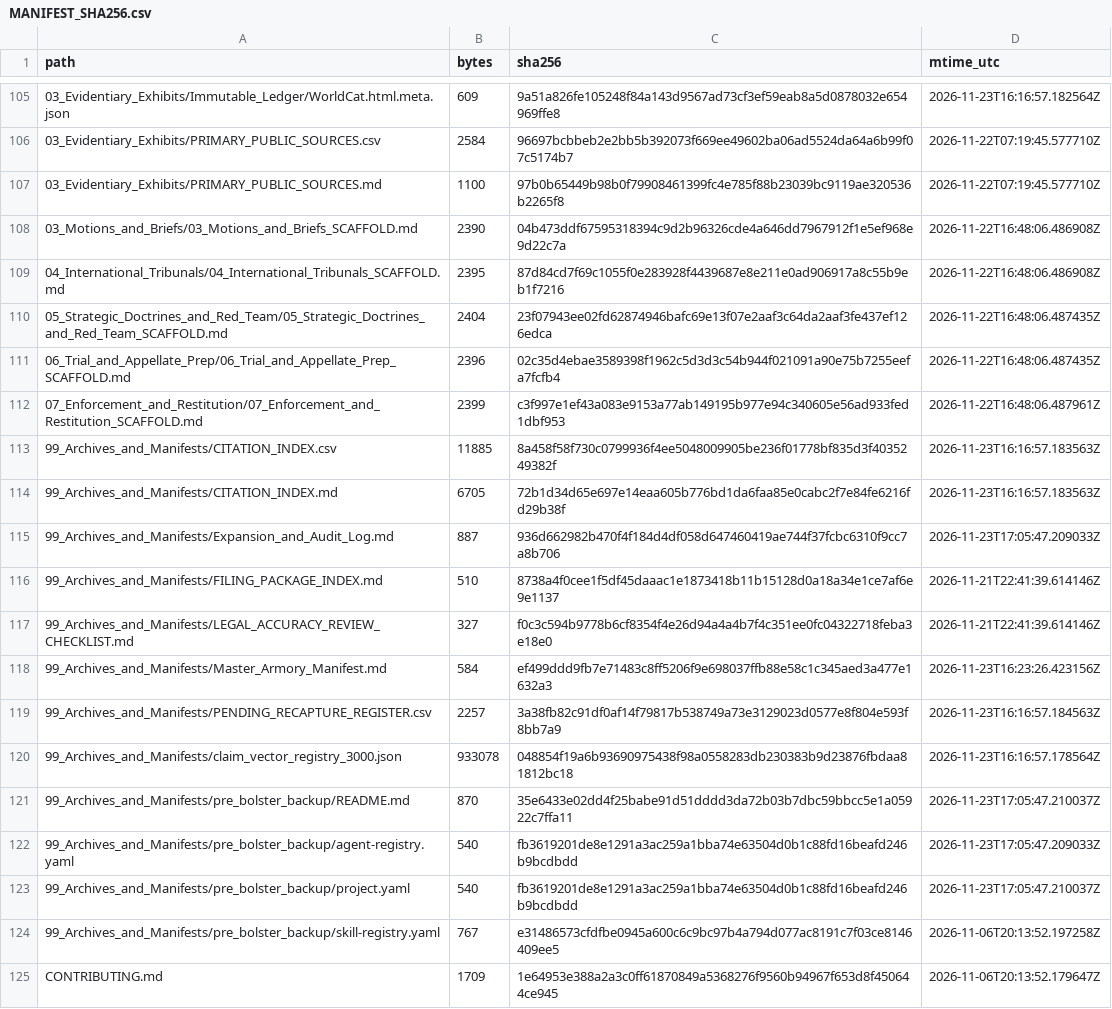
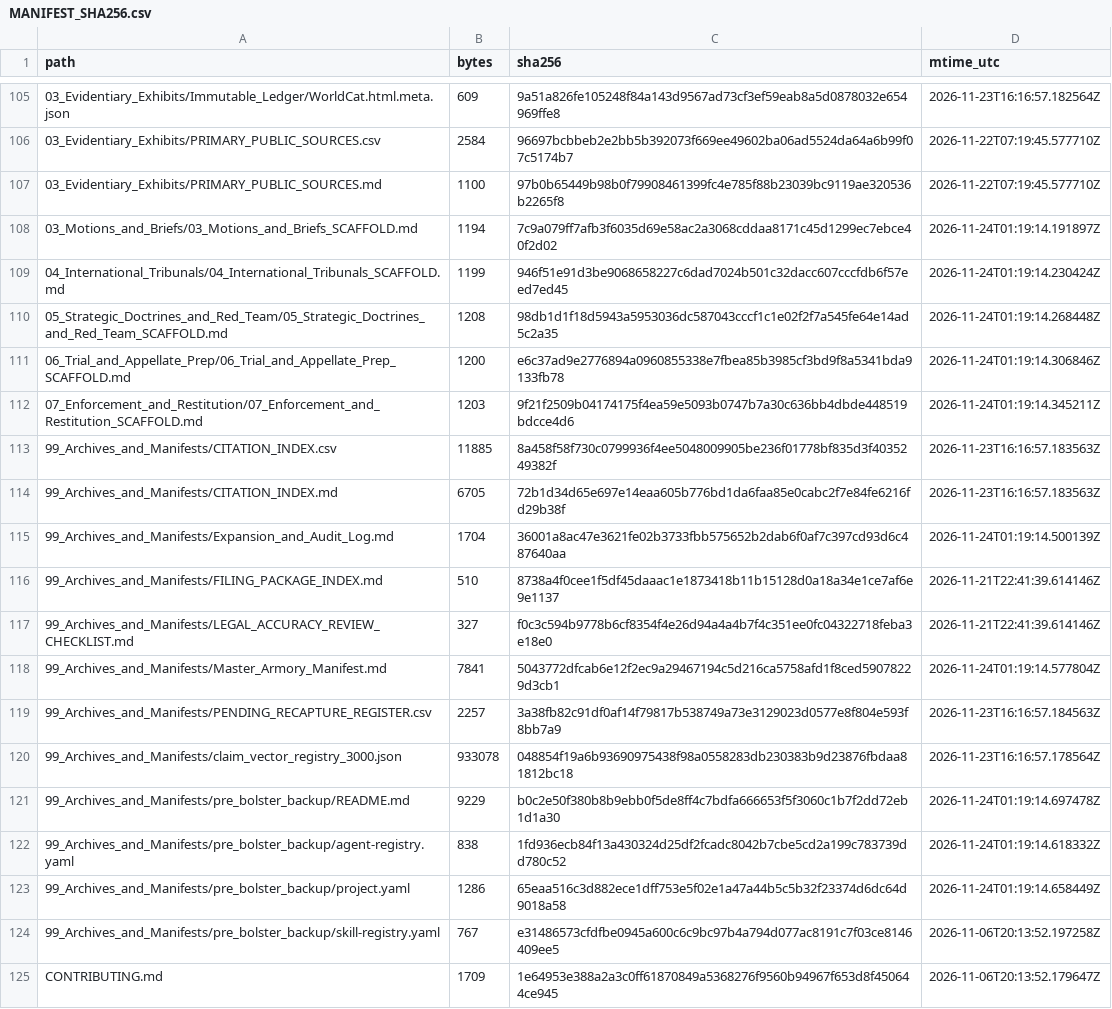
Before and after one commit to GlobalRestitutionAlliance/turtle-island-us-ak-native-village-of-kipnuk-master-litigation, a CSV file: 99_Archives_and_Manifests/MANIFEST_SHA256.csv, drawn as a sheet; only a part is shown, gaps mark what is left out; the diff covers the shown part only.

Commit message:
REVERTED DUE TO UNPROMPTED MASS J3WFICATED DATA CORRUPTION BY COMPROMISED BIASED LLM/ARTIFICIAL INTELLIGENCE MODELS

```diff
--- a/99_Archives_and_Manifests/MANIFEST_SHA256.csv
+++ b/99_Archives_and_Manifests/MANIFEST_SHA256.csv
@@ -107,18 +107,18 @@ path,bytes,sha256,mtime_utc
 03_Evidentiary_Exhibits/PRIMARY_PUBLIC_SOURCES.md,1100,97b0b65449b98b0f79908461399fc4e785f88b23039bc9119ae320536b2265f8,2026-11-22T07:19:45.577710Z
-03_Motions_and_Briefs/03_Motions_and_Briefs_SCAFFOLD.md,2390,04b473ddf67595318394c9d2b96326cde4a646dd7967912f1e5ef968e9d22c7a,2026-11-22T16:48:06.486908Z
-04_International_Tribunals/04_International_Tribunals_SCAFFOLD.md,2395,87d84cd7f69c1055f0e283928f4439687e8e211e0ad906917a8c55b9eb1f7216,2026-11-22T16:48:06.486908Z
-05_Strategic_Doctrines_and_Red_Team/05_Strategic_Doctrines_and_Red_Team_SCAFFOLD.md,2404,23f07943ee02fd62874946bafc69e13f07e2aaf3c64da2aaf3fe437ef126edca,2026-11-22T16:48:06.487435Z
-06_Trial_and_Appellate_Prep/06_Trial_and_Appellate_Prep_SCAFFOLD.md,2396,02c35d4ebae3589398f1962c5d3d3c54b944f021091a90e75b7255eefa7fcfb4,2026-11-22T16:48:06.487435Z
-07_Enforcement_and_Restitution/07_Enforcement_and_Restitution_SCAFFOLD.md,2399,c3f997e1ef43a083e9153a77ab149195b977e94c340605e56ad933fed1dbf953,2026-11-22T16:48:06.487961Z
+03_Motions_and_Briefs/03_Motions_and_Briefs_SCAFFOLD.md,1194,7c9a079ff7afb3f6035d69e58ac2a3068cddaa8171c45d1299ec7ebce40f2d02,2026-11-24T01:19:14.191897Z
+04_International_Tribunals/04_International_Tribunals_SCAFFOLD.md,1199,946f51e91d3be9068658227c6dad7024b501c32dacc607cccfdb6f57eed7ed45,2026-11-24T01:19:14.230424Z
+05_Strategic_Doctrines_and_Red_Team/05_Strategic_Doctrines_and_Red_Team_SCAFFOLD.md,1208,98db1d1f18d5943a5953036dc587043cccf1c1e02f2f7a545fe64e14ad5c2a35,2026-11-24T01:19:14.268448Z
+06_Trial_and_Appellate_Prep/06_Trial_and_Appellate_Prep_SCAFFOLD.md,1200,e6c37ad9e2776894a0960855338e7fbea85b3985cf3bd9f8a5341bda9133fb78,2026-11-24T01:19:14.306846Z
+07_Enforcement_and_Restitution/07_Enforcement_and_Restitution_SCAFFOLD.md,1203,9f21f2509b04174175f4ea59e5093b0747b7a30c636bb4dbde448519bdcce4d6,2026-11-24T01:19:14.345211Z
 99_Archives_and_Manifests/CITATION_INDEX.csv,11885,8a458f58f730c0799936f4ee5048009905be236f01778bf835d3f4035249382f,2026-11-23T16:16:57.183563Z
 99_Archives_and_Manifests/CITATION_INDEX.md,6705,72b1d34d65e697e14eaa605b776bd1da6faa85e0cabc2f7e84fe6216fd29b38f,2026-11-23T16:16:57.183563Z
-99_Archives_and_Manifests/Expansion_and_Audit_Log.md,887,936d662982b470f4f184d4df058d647460419ae744f37fcbc6310f9cc7a8b706,2026-11-23T17:05:47.209033Z
+99_Archives_and_Manifests/Expansion_and_Audit_Log.md,1704,36001a8ac47e3621fe02b3733fbb575652b2dab6f0af7c397cd93d6c487640aa,2026-11-24T01:19:14.500139Z
 99_Archives_and_Manifests/FILING_PACKAGE_INDEX.md,510,8738a4f0cee1f5df45daaac1e1873418b11b15128d0a18a34e1ce7af6e9e1137,2026-11-21T22:41:39.614146Z
 99_Archives_and_Manifests/LEGAL_ACCURACY_REVIEW_CHECKLIST.md,327,f0c3c594b9778b6cf8354f4e26d94a4a4b7f4c351ee0fc04322718feba3e18e0,2026-11-21T22:41:39.614146Z
-99_Archives_and_Manifests/Master_Armory_Manifest.md,584,ef499ddd9fb7e71483c8ff5206f9e698037ffb88e58c1c345aed3a477e1632a3,2026-11-23T16:23:26.423156Z
+99_Archives_and_Manifests/Master_Armory_Manifest.md,7841,5043772dfcab6e12f2ec9a29467194c5d216ca5758afd1f8ced59078229d3cb1,2026-11-24T01:19:14.577804Z
 99_Archives_and_Manifests/PENDING_RECAPTURE_REGISTER.csv,2257,3a38fb82c91df0af14f79817b538749a73e3129023d0577e8f804e593f8bb7a9,2026-11-23T16:16:57.184563Z
 99_Archives_and_Manifests/claim_vector_registry_3000.json,933078,048854f19a6b93690975438f98a0558283db230383b9d23876fbdaa81812bc18,2026-11-23T16:16:57.178564Z
-99_Archives_and_Manifests/pre_bolster_backup/README.md,870,35e6433e02dd4f25babe91d51dddd3da72b03b7dbc59bbcc5e1a05922c7ffa11,2026-11-23T17:05:47.210037Z
-99_Archives_and_Manifests/pre_bolster_backup/agent-registry.yaml,540,fb3619201de8e1291a3ac259a1bba74e63504d0b1c88fd16beafd246b9bcdbdd,2026-11-23T17:05:47.209033Z
-99_Archives_and_Manifests/pre_bolster_backup/project.yaml,540,fb3619201de8e1291a3ac259a1bba74e63504d0b1c88fd16beafd246b9bcdbdd,2026-11-23T17:05:47.210037Z
+99_Archives_and_Manifests/pre_bolster_backup/README.md,9229,b0c2e50f380b8b9ebb0f5de8ff4c7bdfa666653f5f3060c1b7f2dd72eb1d1a30,2026-11-24T01:19:14.697478Z
+99_Archives_and_Manifests/pre_bolster_backup/agent-registry.yaml,838,1fd936ecb84f13a430324d25df2fcadc8042b7cbe5cd2a199c783739dd780c52,2026-11-24T01:19:14.618332Z
+99_Archives_and_Manifests/pre_bolster_backup/project.yaml,1286,65eaa516c3d882ece1dff753e5f02e1a47a44b5c5b32f23374d6dc64d9018a58,2026-11-24T01:19:14.658449Z
 99_Archives_and_Manifests/pre_bolster_backup/skill-registry.yaml,767,e31486573cfdfbe0945a600c6c9bc97b4a794d077ac8191c7f03ce8146409ee5,2026-11-06T20:13:52.197258Z
```
Also changed, not shown: 86 edited cells elsewhere in this file, 39 other files.
